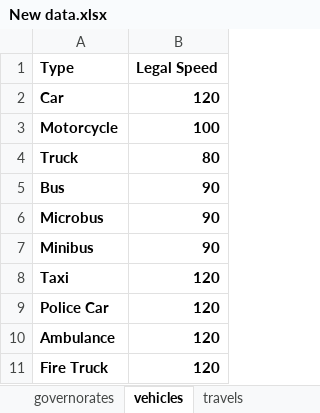
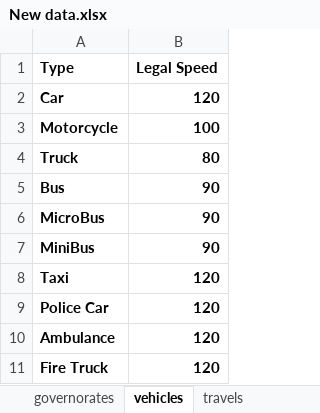
Before and after one commit to abdulrahmanaymann/Smart-Road-Management-System, an Excel workbook: Data/New data.xlsx, sheet vehicles, drawn as a sheet; values as stored, in another font and other column widths than the file's, no borders; the diff names each change by its address in the sheet, - before the commit and + after, or states it on an @@ line.

```diff
--- a/Data/New data.xlsx (sheet vehicles)
+++ b/Data/New data.xlsx (sheet vehicles)
-A6 (Type): Microbus
+A6 (Type): MicroBus
-A7 (Type): Minibus
+A7 (Type): MiniBus
```
Also changed, not shown: sheet travels, Data/data.xlsx, 32 other files.
